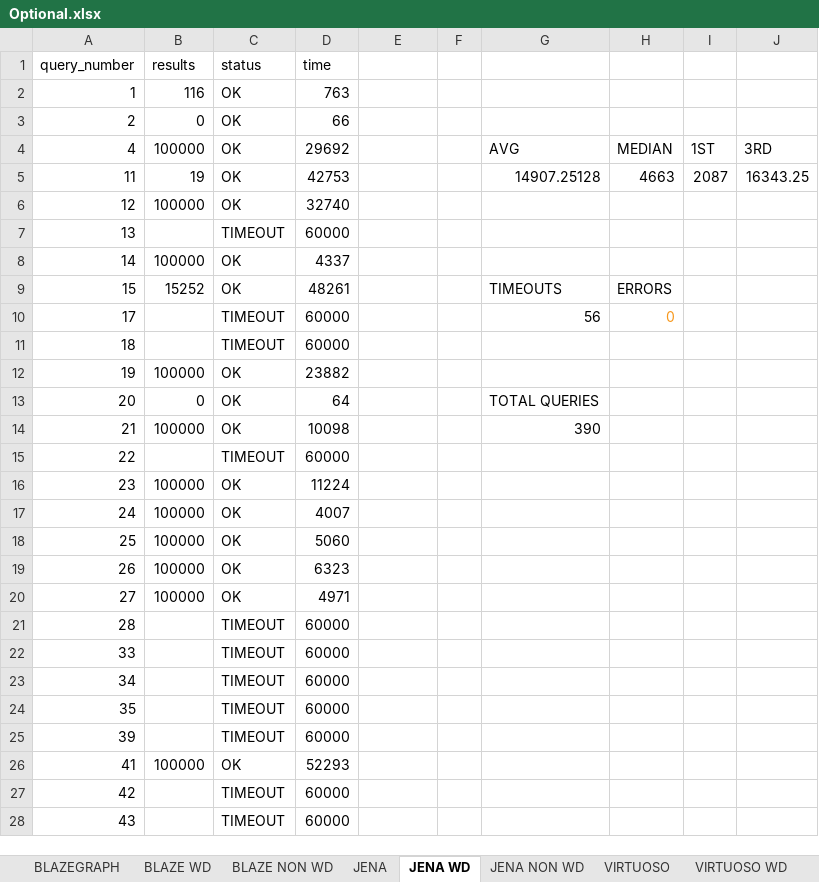
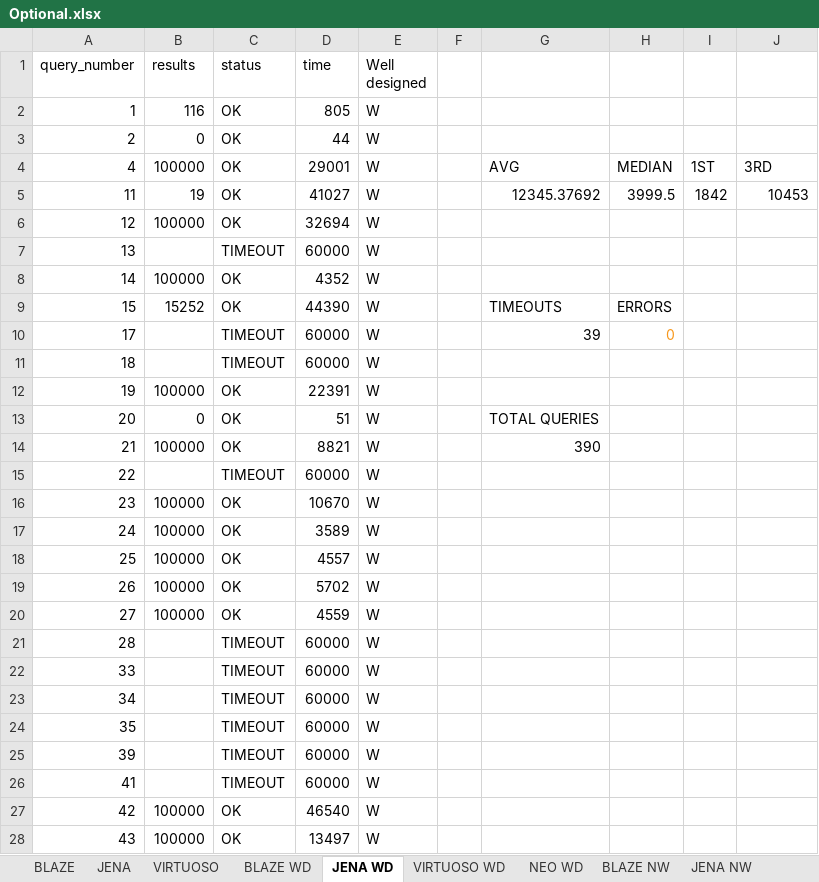
Before and after one commit to MillenniumDB/WDBench, an Excel workbook: Results/Optional.xlsx, sheet JENA WD, drawn as a sheet; only a part is shown; values as stored, in another font and other column widths than the file's, no borders; charts and pictures not drawn; the diff covers the shown part only; the diff names each change by its address in the sheet, - before the commit and + after, or states it on an @@ line.

```diff
--- a/Results/Optional.xlsx (sheet JENA WD)
+++ b/Results/Optional.xlsx (sheet JENA WD)
-sheet tab: BLAZEGRAPH
+sheet tab: BLAZE
-sheet tab: JENA NON WD
+sheet tab: JENA NW
-sheet tab: BLAZE NON WD
+sheet tab: BLAZE NW
@@ sheet tab order changed: BLAZE | JENA | VIRTUOSO | BLAZE WD | JENA WD | VIRTUOSO WD | NEO WD | BLAZE NW | JENA NW @@
-E1: (empty)
+E1: Well designed
-D2 (time): 763
+D2 (time): 805
-E2:E28 (Well designed): (empty)
+E2:E28 (Well designed): W
-D3 (time): 66
+D3 (time): 44
-D4 (time): 29692
+D4 (time): 29001
-D5 (time): 42753
+D5 (time): 41027
-G5: 14907.25128
+G5: 12345.37692
-H5: 4663
+H5: 3999.5
-I5: 2087
+I5: 1842
-J5: 16343.25
+J5: 10453
-D6 (time): 32740
+D6 (time): 32694
-D8 (time): 4337
+D8 (time): 4352
-D9 (time): 48261
+D9 (time): 44390
-G10: 56
+G10: 39
-D12 (time): 23882
+D12 (time): 22391
-D13 (time): 64
+D13 (time): 51
-D14 (time): 10098
+D14 (time): 8821
-D16 (time): 11224
+D16 (time): 10670
-D17 (time): 4007
+D17 (time): 3589
-D18 (time): 5060
+D18 (time): 4557
-D19 (time): 6323
+D19 (time): 5702
-D20 (time): 4971
+D20 (time): 4559
-B26 (results): 100000
+B26 (results): (empty)
-C26 (status): OK
+C26 (status): TIMEOUT
-D26 (time): 52293
+D26 (time): 60000
-B27:B28 (results): (empty)
+B27:B28 (results): 100000
-C27:C28 (status): TIMEOUT
+C27:C28 (status): OK
-D27 (time): 60000
+D27 (time): 46540
-D28 (time): 60000
+D28 (time): 13497
```
Also changed, not shown: 728 edited cells elsewhere in this sheet, sheet BLAZE WD, sheet VIRTUOSO WD, sheet BLAZE, sheet VIRTUOSO, sheet JENA, sheet NEO WD, 2 more sheets, other sheet tabs, formulas that keep their value, charts or pictures, Results/Multiple BGP.xlsx, Results/Paths.xlsx, 4 other files.
